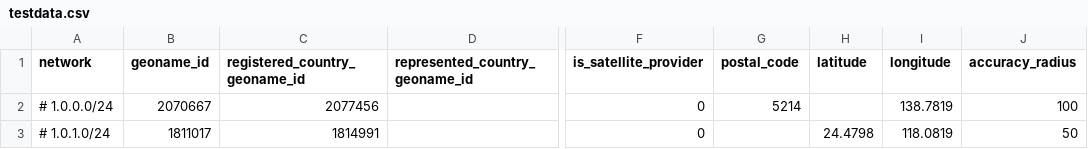
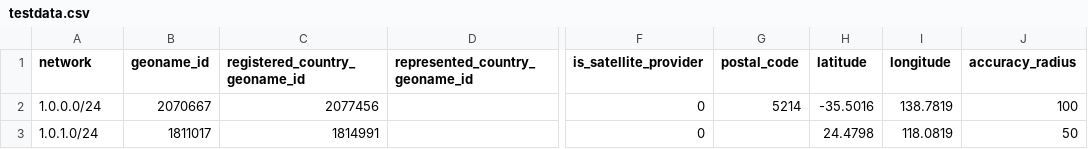
Before and after one commit to Ardrasal/GeoData-Django, a CSV file: heatmap/testdata.csv, drawn as a sheet; only a part is shown, gaps mark what is left out; the diff names each change by its address in the sheet, - before the commit and + after, or states it on an @@ line.

```diff
--- a/heatmap/testdata.csv
+++ b/heatmap/testdata.csv
-A2 (network): # 1.0.0.0/24
+A2 (network): 1.0.0.0/24
-H2 (latitude): (empty)
+H2 (latitude): -35.5016
-A3 (network): # 1.0.1.0/24
+A3 (network): 1.0.1.0/24
```
Also changed, not shown: 1 other file.
